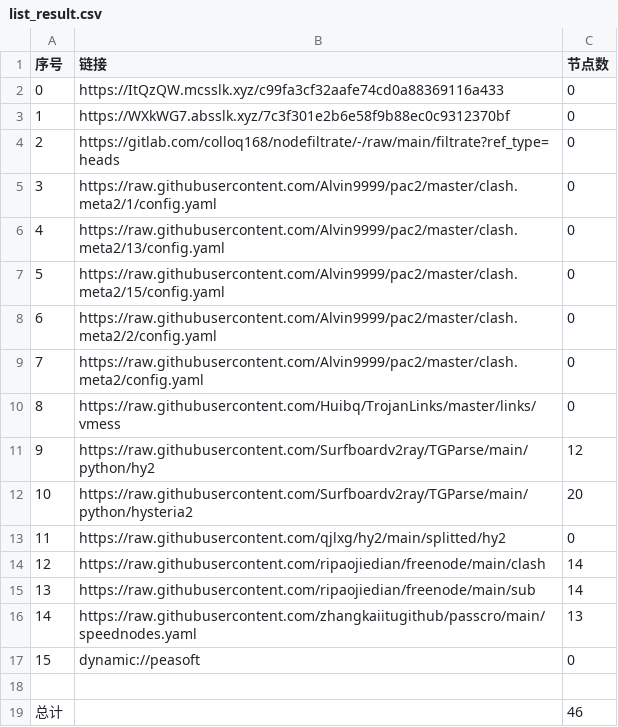
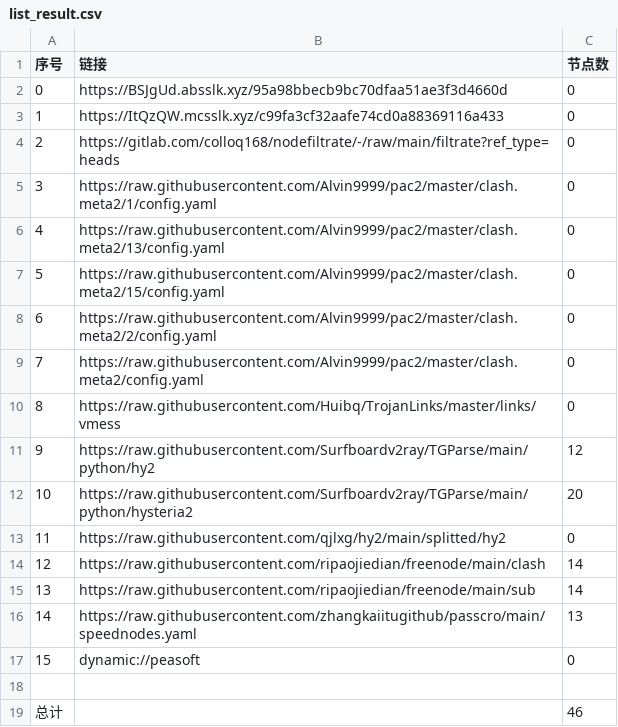
Before and after one commit to flyinghighly/NoMoreWalls, a CSV file: list_result.csv, drawn as a sheet.

```diff
--- a/list_result.csv
+++ b/list_result.csv
@@ -1,4 +1,4 @@
 序号,链接,节点数
-0,https://ItQzQW.mcsslk.xyz/c99fa3cf32aafe74cd0a88369116a433,0
-1,https://WXkWG7.absslk.xyz/7c3f301e2b6e58f9b88ec0c9312370bf,0
+0,https://BSJgUd.absslk.xyz/95a98bbecb9bc70dfaa51ae3f3d4660d,0
+1,https://ItQzQW.mcsslk.xyz/c99fa3cf32aafe74cd0a88369116a433,0
 2,https://gitlab.com/colloq168/nodefiltrate/-/raw/main/filtrate?ref_type=heads,0
```
Also changed, not shown: 3 other files.
